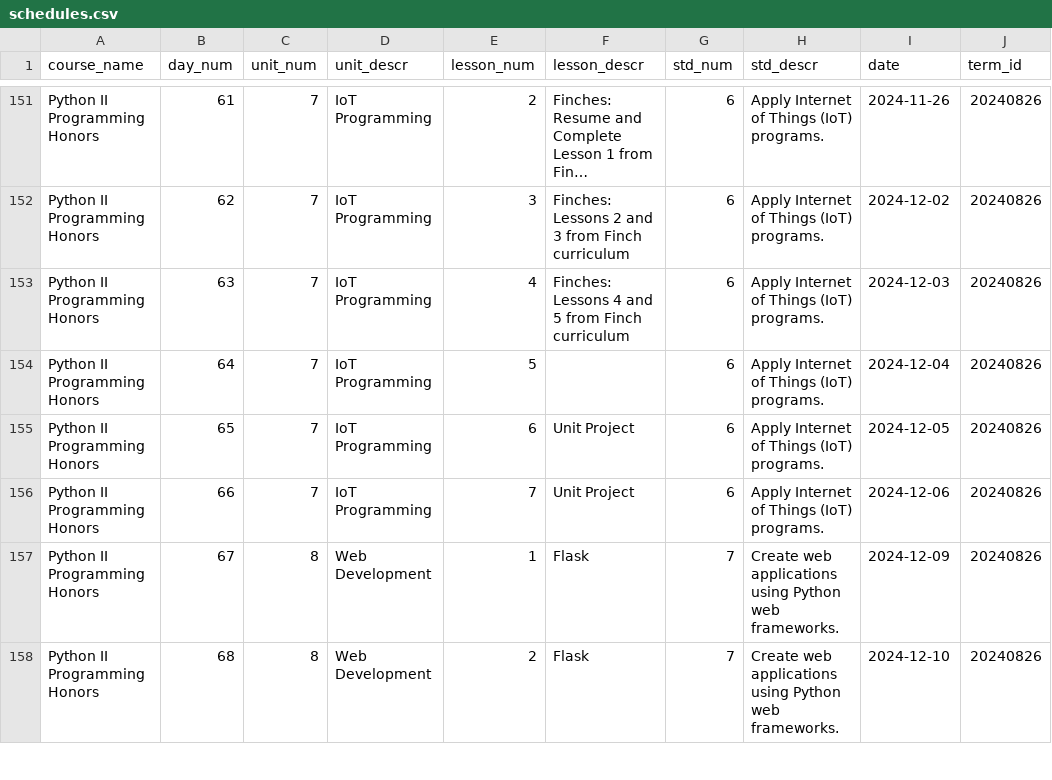
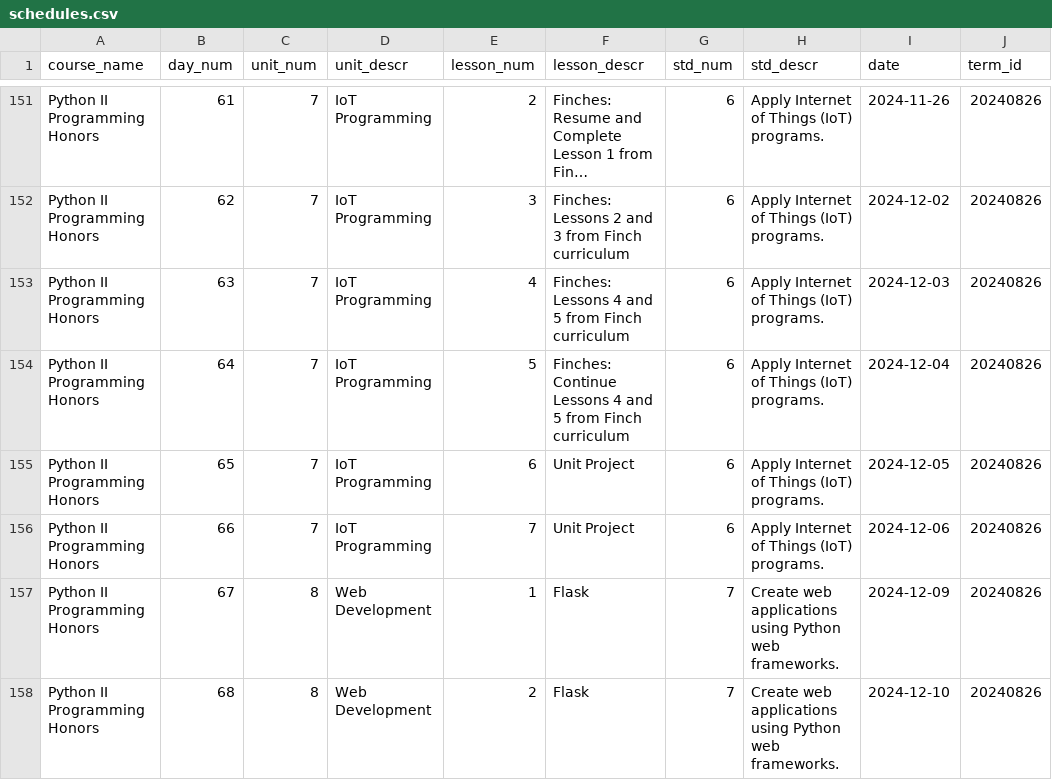
Before and after one commit to whlapinel/whlapinel.github.io, a CSV file: cmd/data/csv_files/schedules.csv, drawn as a sheet; only a part is shown, gaps mark what is left out; long unchanged cells end in …; the diff names each change by its address in the sheet, - before the commit and + after, or states it on an @@ line.

```diff
--- a/cmd/data/csv_files/schedules.csv
+++ b/cmd/data/csv_files/schedules.csv
-F154 (lesson_descr): (empty)
+F154 (lesson_descr): Finches: Continue Lessons 4 and 5 from Finch curriculum
```
Also changed, not shown: 2 other files.
